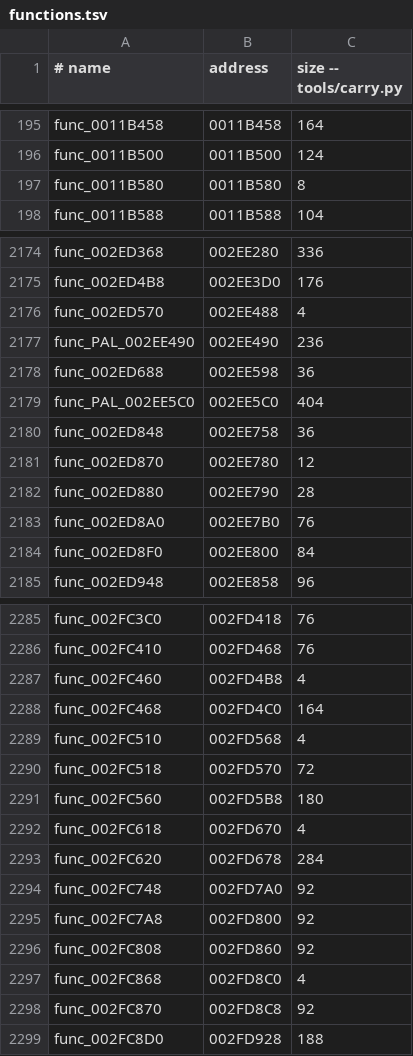
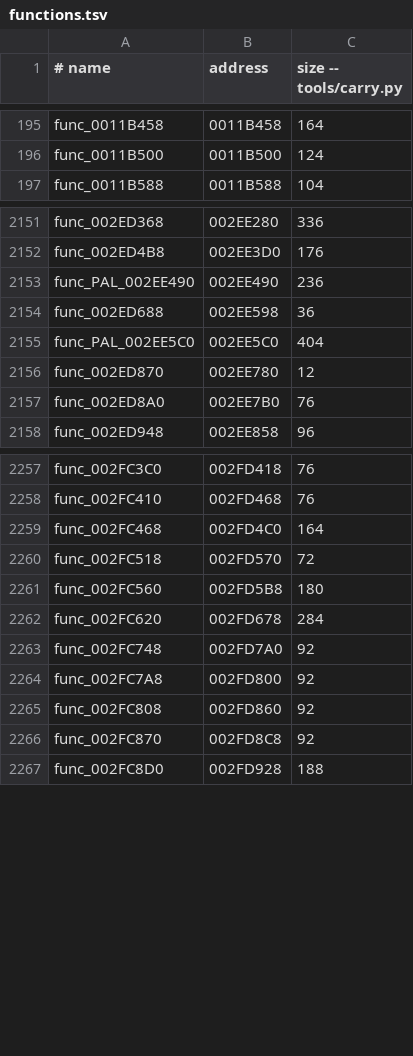
Before and after one commit to OpenRAC/rac2-decomp, a TSV file: config/pal/boot/functions.tsv, drawn as a sheet; only a part is shown, gaps mark what is left out; the diff covers the shown part only.

```diff
--- a/config/pal/boot/functions.tsv
+++ b/config/pal/boot/functions.tsv
@@ -196,3 +196,2 @@ func_0011B458	0011B458	164
 func_0011B500	0011B500	124
-func_0011B580	0011B580	8
 func_0011B588	0011B588	104
@@ -2175,3 +2152,2 @@ func_002ED368	002EE280	336
 func_002ED4B8	002EE3D0	176
-func_002ED570	002EE488	4
 func_PAL_002EE490	002EE490	236
@@ -2179,7 +2155,4 @@ func_002ED688	002EE598	36
 func_PAL_002EE5C0	002EE5C0	404
-func_002ED848	002EE758	36
 func_002ED870	002EE780	12
-func_002ED880	002EE790	28
 func_002ED8A0	002EE7B0	76
-func_002ED8F0	002EE800	84
 func_002ED948	002EE858	96
@@ -2286,8 +2258,5 @@ func_002FC3C0	002FD418	76
 func_002FC410	002FD468	76
-func_002FC460	002FD4B8	4
 func_002FC468	002FD4C0	164
-func_002FC510	002FD568	4
 func_002FC518	002FD570	72
 func_002FC560	002FD5B8	180
-func_002FC618	002FD670	4
 func_002FC620	002FD678	284
@@ -2296,3 +2265,2 @@ func_002FC7A8	002FD800	92
 func_002FC808	002FD860	92
-func_002FC868	002FD8C0	4
 func_002FC870	002FD8C8	92
```
Also changed, not shown: 28 removed rows and 2 edited cells elsewhere in this file, config/boot/functions.tsv, config/us2/boot/functions.tsv, 56 other files.
